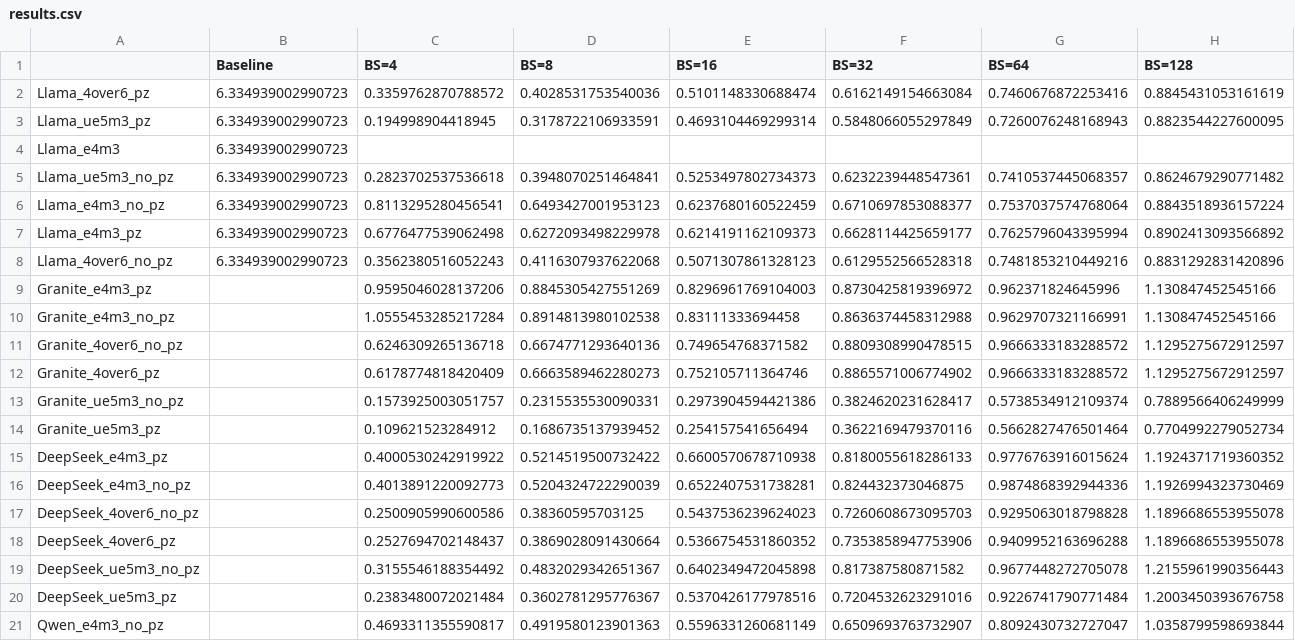
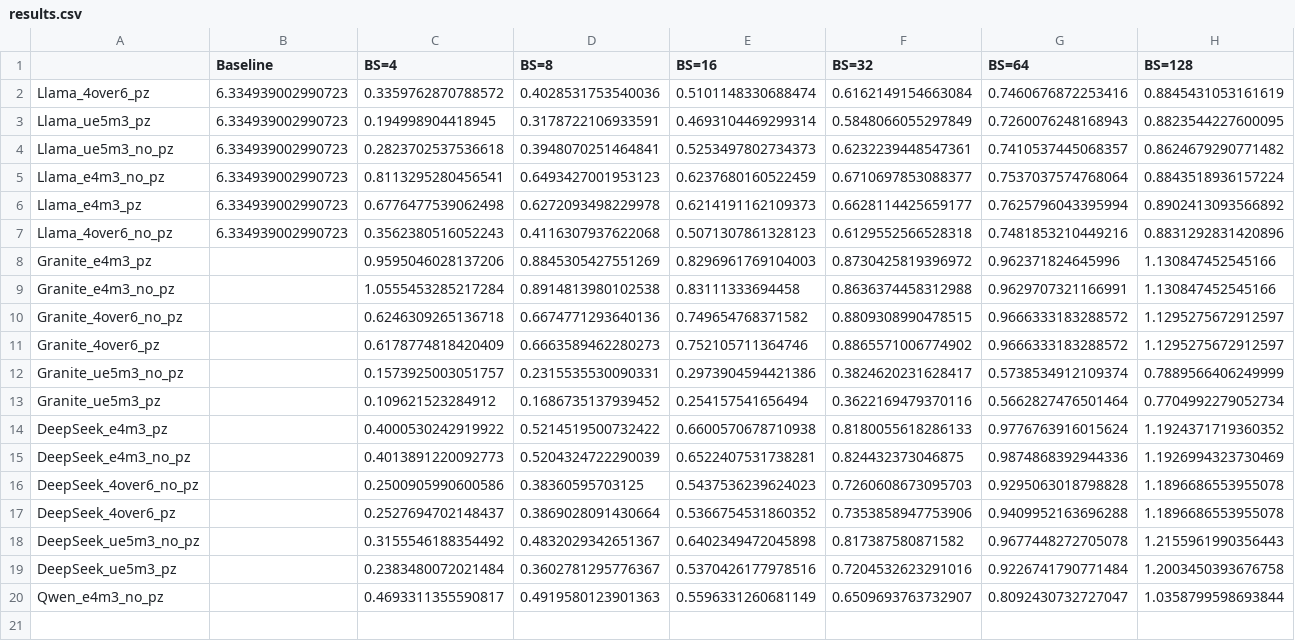
Before and after one commit to clee1994/finer_is_better, a CSV file: results.csv, drawn as a sheet; only a part is shown; rows hold the shown columns only; the diff names each change by its address in the sheet, - before the commit and + after, or states it on an @@ line.

Commit message:
Remove phantom baseline rows and clean up tables

```diff
--- a/results.csv
+++ b/results.csv
-row 4: Llama_e4m3 | 6.334939002990723
```
Also changed, not shown: 1 other file.
